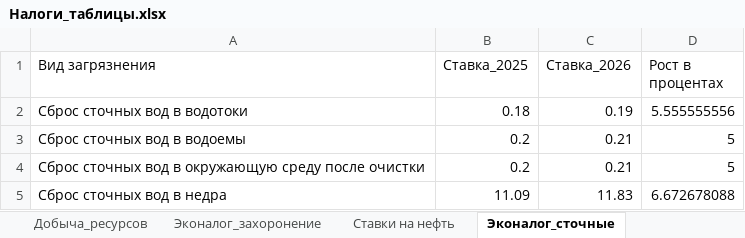
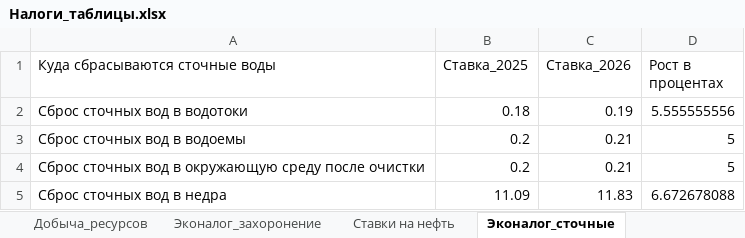
Before and after one commit to svetlana10072025-del/calculation-of-land-tax, an Excel workbook: Налоги_таблицы.xlsx, sheet Эконалог_сточные, drawn as a sheet; values as stored, in another font and other column widths than the file's, no borders; the diff names each change by its address in the sheet, - before the commit and + after, or states it on an @@ line.

```diff
--- a/Налоги_таблицы.xlsx (sheet Эконалог_сточные)
+++ b/Налоги_таблицы.xlsx (sheet Эконалог_сточные)
-A1: Вид загрязнения
+A1: Куда сбрасываются сточные воды
```
Also changed, not shown: sheet Эконалог_захоронение, sheet Эконалог_воздух, 1 other file.
